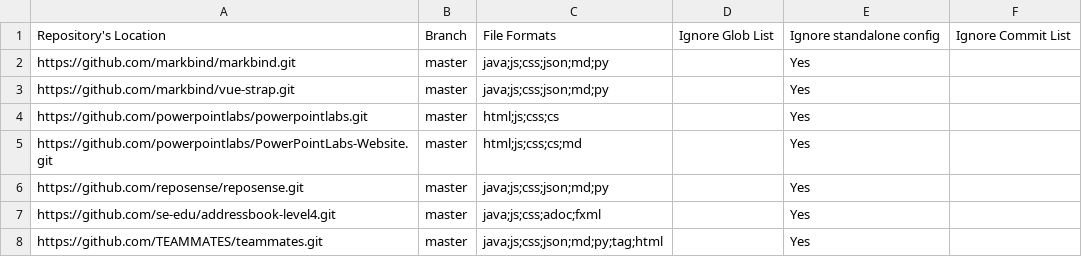
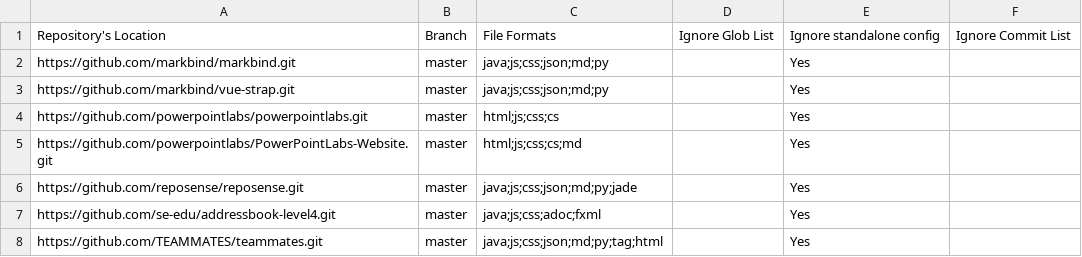
Before and after one commit to reposense/publish-RepoSense, a CSV file: configs/repo-config.csv, drawn as a sheet.

Commit message:
Add jade to RepoSense file types

```diff
--- a/configs/repo-config.csv
+++ b/configs/repo-config.csv
@@ -5,3 +5,3 @@ https://github.com/powerpointlabs/powerpointlabs.git,master,html;js;css;cs,,Yes,
 https://github.com/powerpointlabs/PowerPointLabs-Website.git,master,html;js;css;cs;md,,Yes,
-https://github.com/reposense/reposense.git,master,java;js;css;json;md;py,,Yes,
+https://github.com/reposense/reposense.git,master,java;js;css;json;md;py;jade,,Yes,
 https://github.com/se-edu/addressbook-level4.git,master,java;js;css;adoc;fxml,,Yes,
```
